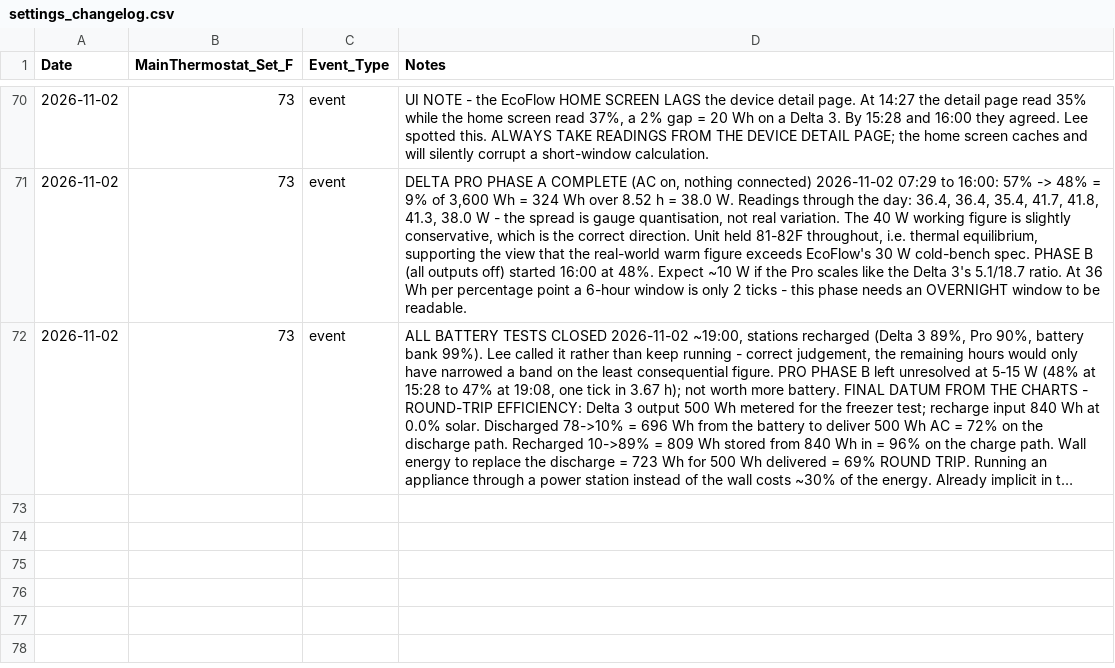
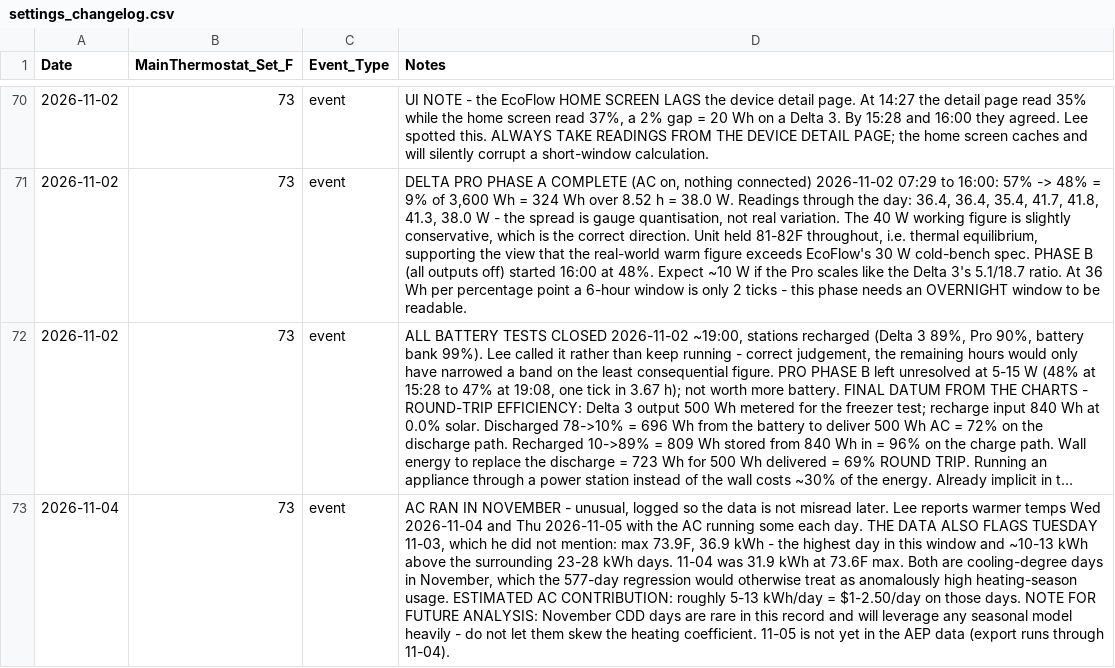
Before and after one commit to TFPleebo/Home_Report, a CSV file: data/settings_changelog.csv, drawn as a sheet; only a part is shown, gaps mark what is left out; long unchanged cells end in …; the diff names each change by its address in the sheet, - before the commit and + after, or states it on an @@ line.

Commit message:
AEP through 2026-11-04; log November AC days

```diff
--- a/data/settings_changelog.csv
+++ b/data/settings_changelog.csv
+row 73: 2026-11-04 | 73 | event | AC RAN IN NOVEMBER - unusual, logged so the data is not misread later. Lee reports warmer temps Wed 2026-11-04 and Thu 2026-11-05 with the AC running some each day. THE DATA ALSO FLAGS TUESDAY 11-03, which he did not mention: max 73.9F, 36.9 kWh - the highest day in this window and ~10-13 kWh above the surrounding 23-28 kWh days. 11-04 was 31.9 kWh at 73.6F max. Both are cooling-degree days in November, which the 577-day regression would otherwise treat as anomalously high heating-season usage. ESTIMATED AC CONTRIBUTION: roughly 5-13 kWh/day = $1-2.50/day on those days. NOTE FOR FUTURE ANALYSIS: November CDD days are rare in this record and will leverage any seasonal model heavily - do not let them skew the heating coefficient. 11-05 is not yet in the AEP data (export runs through 11-04).
```
Also changed, not shown: data/home_sensors_inbox.csv, 3 other files.
